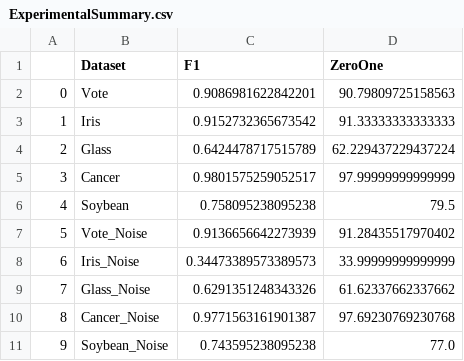
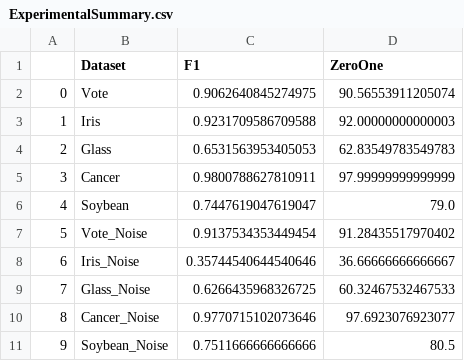
Before and after one commit to Stonen2/MachineLearning, a CSV file: Project1_TurnIn/ExperimentalSummary.csv, drawn as a sheet.

```diff
--- a/Project1_TurnIn/ExperimentalSummary.csv
+++ b/Project1_TurnIn/ExperimentalSummary.csv
@@ -1,11 +1,11 @@
 ,Dataset,F1,ZeroOne
-0,Vote,0.9086981622842201,90.79809725158563
-1,Iris,0.9152732365673542,91.33333333333333
-2,Glass,0.6424478717515789,62.229437229437224
-3,Cancer,0.9801575259052517,97.99999999999999
-4,Soybean,0.758095238095238,79.5
-5,Vote_Noise,0.9136656642273939,91.28435517970402
-6,Iris_Noise,0.34473389573389573,33.99999999999999
-7,Glass_Noise,0.6291351248343326,61.62337662337662
-8,Cancer_Noise,0.9771563161901387,97.69230769230768
-9,Soybean_Noise,0.743595238095238,77.0
+0,Vote,0.9062640845274975,90.56553911205074
+1,Iris,0.9231709586709588,92.00000000000003
+2,Glass,0.6531563953405053,62.83549783549783
+3,Cancer,0.9800788627810911,97.99999999999999
+4,Soybean,0.7447619047619047,79.0
+5,Vote_Noise,0.9137534353449454,91.28435517970402
+6,Iris_Noise,0.35744540644540646,36.66666666666667
+7,Glass_Noise,0.6266435968326725,60.32467532467533
+8,Cancer_Noise,0.9770715102073646,97.6923076923077
+9,Soybean_Noise,0.7511666666666666,80.5
```
Also changed, not shown: 13 other files.
